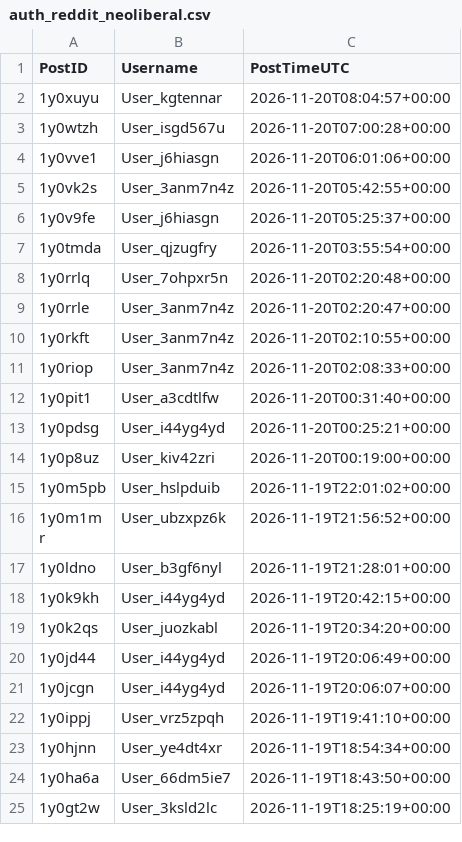
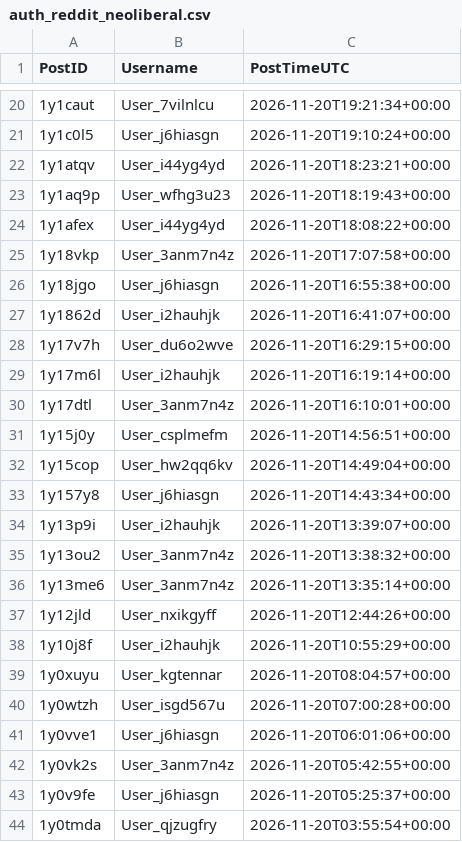
Before and after one commit to Ok-Stand-2128/Live-Reddit-Tracking, a CSV file: data/auth_reddit_neoliberal.csv, drawn as a sheet; only a part is shown, gaps mark what is left out; the shorter side is filled out with more unchanged rows; the diff covers the shown part only; the diff names each change by its address in the sheet, - before the commit and + after, or states it on an @@ line.

```diff
--- a/data/auth_reddit_neoliberal.csv
+++ b/data/auth_reddit_neoliberal.csv
+row 20: 1y1caut | User_7vilnlcu | 2026-11-20T19:21:34+00:00
+row 21: 1y1c0l5 | User_j6hiasgn | 2026-11-20T19:10:24+00:00
+row 22: 1y1atqv | User_i44yg4yd | 2026-11-20T18:23:21+00:00
+row 23: 1y1aq9p | User_wfhg3u23 | 2026-11-20T18:19:43+00:00
+row 24: 1y1afex | User_i44yg4yd | 2026-11-20T18:08:22+00:00
+row 25: 1y18vkp | User_3anm7n4z | 2026-11-20T17:07:58+00:00
+row 26: 1y18jgo | User_j6hiasgn | 2026-11-20T16:55:38+00:00
+row 27: 1y1862d | User_i2hauhjk | 2026-11-20T16:41:07+00:00
+row 28: 1y17v7h | User_du6o2wve | 2026-11-20T16:29:15+00:00
+row 29: 1y17m6l | User_i2hauhjk | 2026-11-20T16:19:14+00:00
+row 30: 1y17dtl | User_3anm7n4z | 2026-11-20T16:10:01+00:00
+row 31: 1y15j0y | User_csplmefm | 2026-11-20T14:56:51+00:00
+row 32: 1y15cop | User_hw2qq6kv | 2026-11-20T14:49:04+00:00
+row 33: 1y157y8 | User_j6hiasgn | 2026-11-20T14:43:34+00:00
+row 34: 1y13p9i | User_i2hauhjk | 2026-11-20T13:39:07+00:00
+row 35: 1y13ou2 | User_3anm7n4z | 2026-11-20T13:38:32+00:00
+row 36: 1y13me6 | User_3anm7n4z | 2026-11-20T13:35:14+00:00
+row 37: 1y12jld | User_nxikgyff | 2026-11-20T12:44:26+00:00
+row 38: 1y10j8f | User_i2hauhjk | 2026-11-20T10:55:29+00:00
```
Also changed, not shown: 18 added rows elsewhere in this file, data/auth_reddit_ProgressiveHQ.csv, data/auth_reddit_antitrump.csv, 10 other files.
